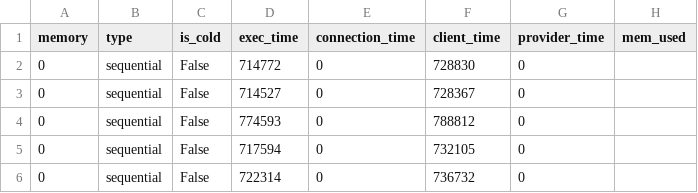
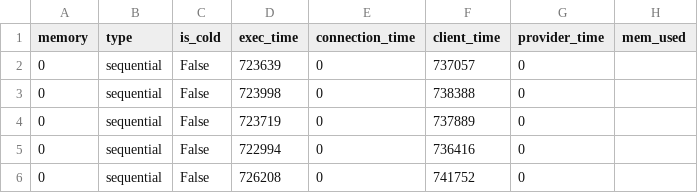
Before and after one commit to TUM-DSE/Wallet-VMPL, a CSV file: Benchmarks/SeBS_analysis/results/wallet_warm_cow_prealloc/110.dynamic-html/perf-cost/result.csv, drawn as a sheet.

Commit message:
Update wallet lukewarm results for 110 and 411

```diff
--- a/Benchmarks/SeBS_analysis/results/wallet_warm_cow_prealloc/110.dynamic-html/perf-cost/result.csv
+++ b/Benchmarks/SeBS_analysis/results/wallet_warm_cow_prealloc/110.dynamic-html/perf-cost/result.csv
@@ -1,6 +1,6 @@
 memory,type,is_cold,exec_time,connection_time,client_time,provider_time,mem_used
-0,sequential,False,714772,0,728830,0,
-0,sequential,False,714527,0,728367,0,
-0,sequential,False,774593,0,788812,0,
-0,sequential,False,717594,0,732105,0,
-0,sequential,False,722314,0,736732,0,
+0,sequential,False,723639,0,737057,0,
+0,sequential,False,723998,0,738388,0,
+0,sequential,False,723719,0,737889,0,
+0,sequential,False,722994,0,736416,0,
+0,sequential,False,726208,0,741752,0,
```
Also changed, not shown: 8 other files.
